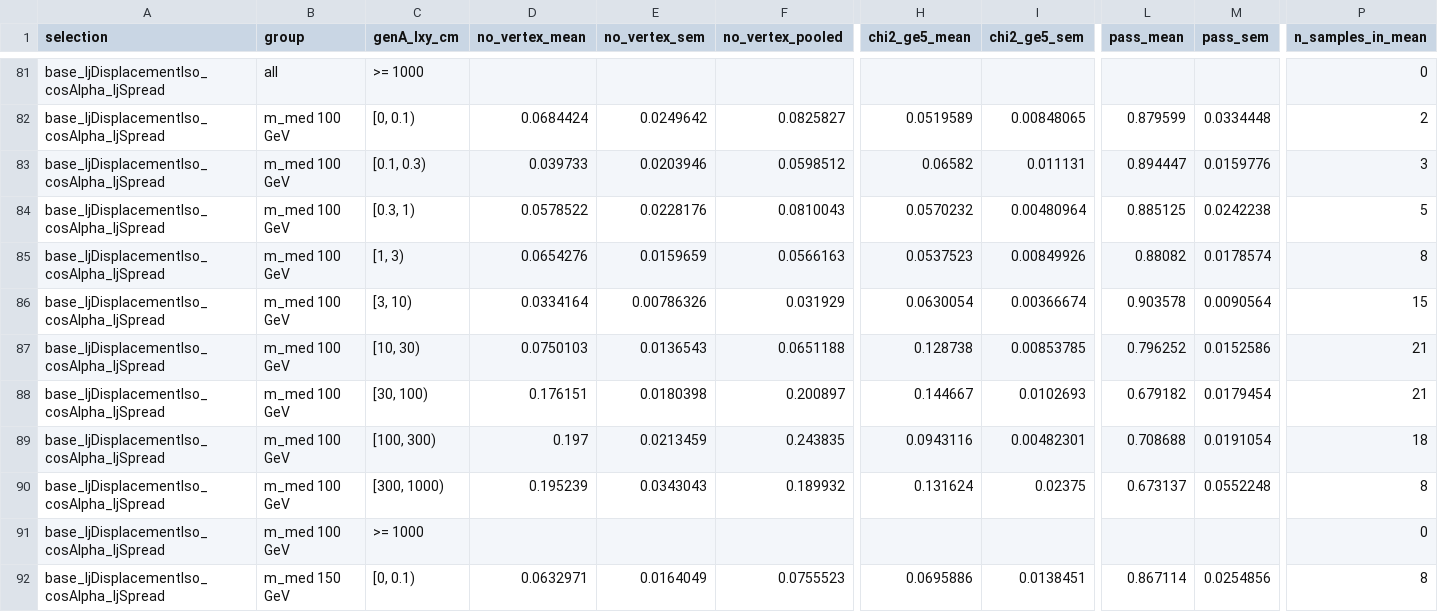
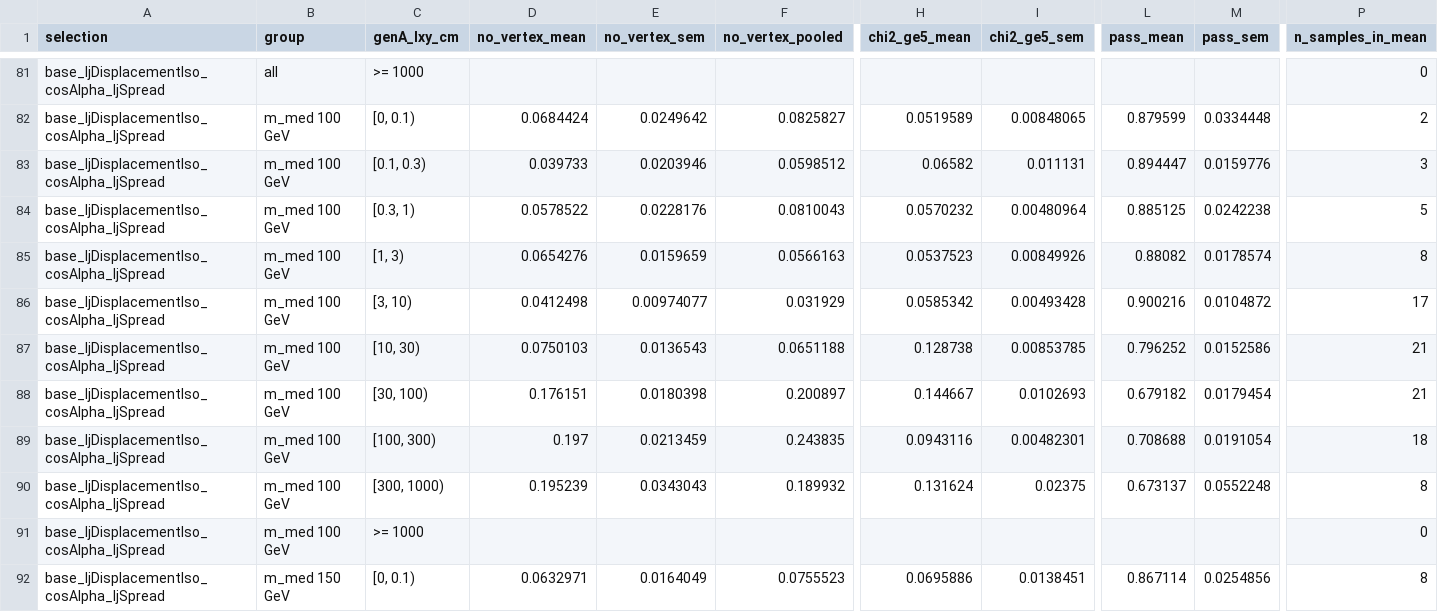
Before and after one commit to cms-sidm/SIDM, a CSV file: sidm/studies/vertexChi2/vtx_outcome_lxy_dr/outcome_vs_lxy.csv, drawn as a sheet; only a part is shown, gaps mark what is left out; the diff covers the shown part only; the diff names each change by its address in the sheet, - before the commit and + after, or states it on an @@ line.

Commit message:
vtx_outcome_lxy_dr: keep bins with exactly N_eff = 20 in the per-sample means
The per-bin gate of the unweighted means compared N_eff = (sum w)^2 / sum w^2
with 20 exactly. For the unweighted (condor) outputs N_eff is the integer count,
but the scaled sums put it a rounding step either side of 20, so samples with
exactly 20 entries in a bin were dropped or kept depending on their yield scale,
contrary to the documented N_eff >= 20. Compare with a relative tolerance of 1e-9,
in vtx_outcome_vs_lxy_dr.py and in halo_signal.py.

Regenerated against the stored vtxLxyDr_signal_2018 / vtxChi2_signal_2018
outputs. Only *_mean, *_sem and n_samples_in_mean change, in the cells where one
or two samples sit at exactly 20: outcome_vs_lxy.csv 6 rows, outcome_vs_lxy_dR.csv
7 rows, halo_fractions_signal.csv 28 rows (n_samples +1 or +2). Pooled columns,
outcome_by_sample.csv, outcome_vs_dR.csv, closure_checks.txt and
closure_vtx_chi2_marginal.csv are unchanged.

```diff
--- a/sidm/studies/vertexChi2/vtx_outcome_lxy_dr/outcome_vs_lxy.csv
+++ b/sidm/studies/vertexChi2/vtx_outcome_lxy_dr/outcome_vs_lxy.csv
-D86 (no_vertex_mean): 0.0334164
+D86 (no_vertex_mean): 0.0412498
-E86 (no_vertex_sem): 0.00786326
+E86 (no_vertex_sem): 0.00974077
-H86 (chi2_ge5_mean): 0.0630054
+H86 (chi2_ge5_mean): 0.0585342
-I86 (chi2_ge5_sem): 0.00366674
+I86 (chi2_ge5_sem): 0.00493428
-L86 (pass_mean): 0.903578
+L86 (pass_mean): 0.900216
-M86 (pass_sem): 0.0090564
+M86 (pass_sem): 0.0104872
-P86 (n_samples_in_mean): 15
+P86 (n_samples_in_mean): 17
```
Also changed, not shown: 35 edited cells elsewhere in this file, sidm/studies/vertexChi2/vtx_outcome_lxy_dr/halo_fractions_signal.csv, sidm/studies/vertexChi2/vtx_outcome_lxy_dr/outcome_vs_lxy_dR.csv, 2 other files.
